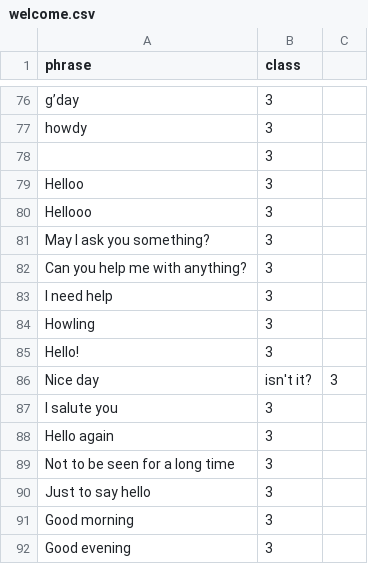
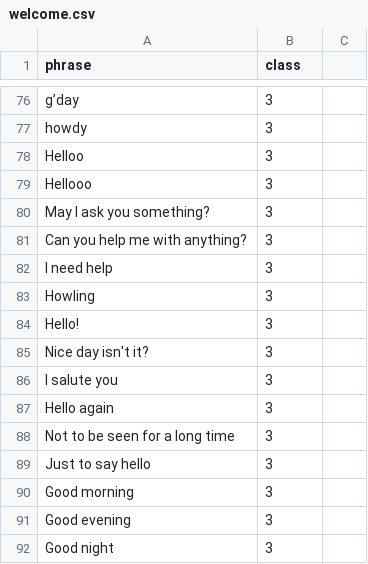
Before and after one commit to davidelct/conversational_agent, a CSV file: data/augmented/welcome.csv, drawn as a sheet; only a part is shown, gaps mark what is left out; the shorter side is filled out with more unchanged rows.

```diff
--- a/data/augmented/welcome.csv
+++ b/data/augmented/welcome.csv
@@ -77,3 +77,2 @@ g’day,3
 howdy,3
-,3
 Helloo,3
@@ -85,3 +84,3 @@ Howling,3
 Hello!,3
-Nice day, isn't it?,3
+Nice day isn't it?,3
 I salute you,3
```
Also changed, not shown: 4 other files.
